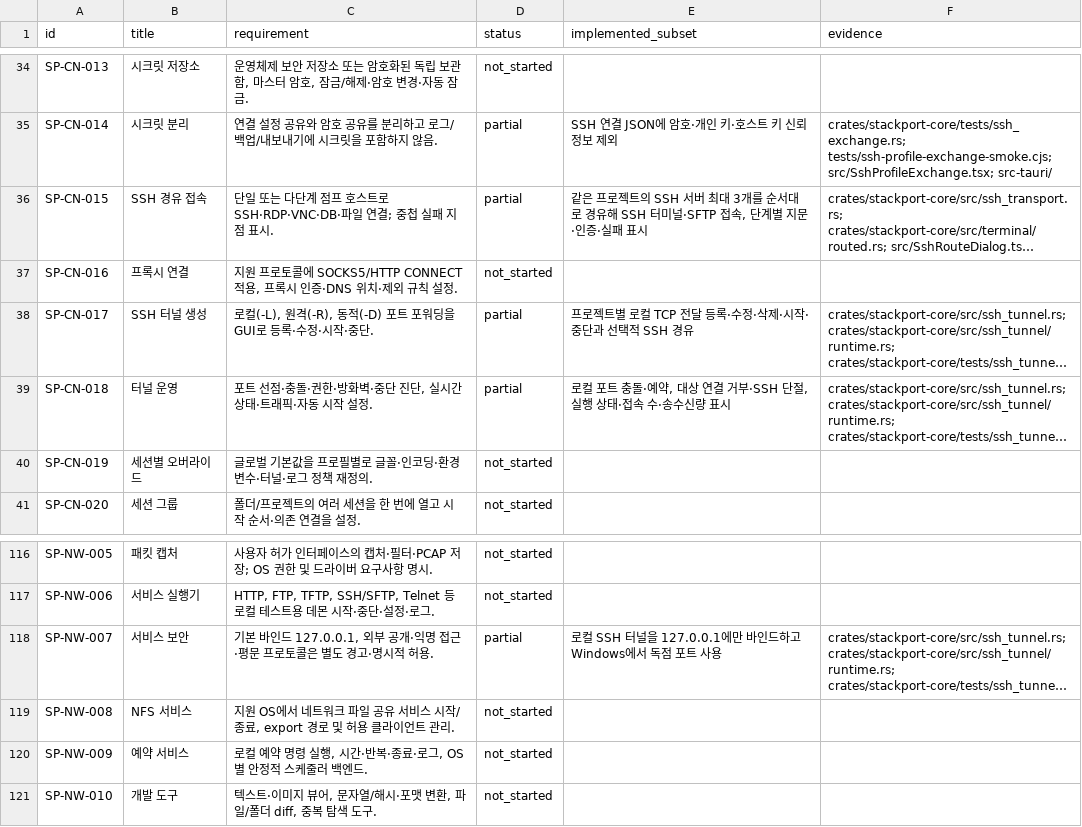
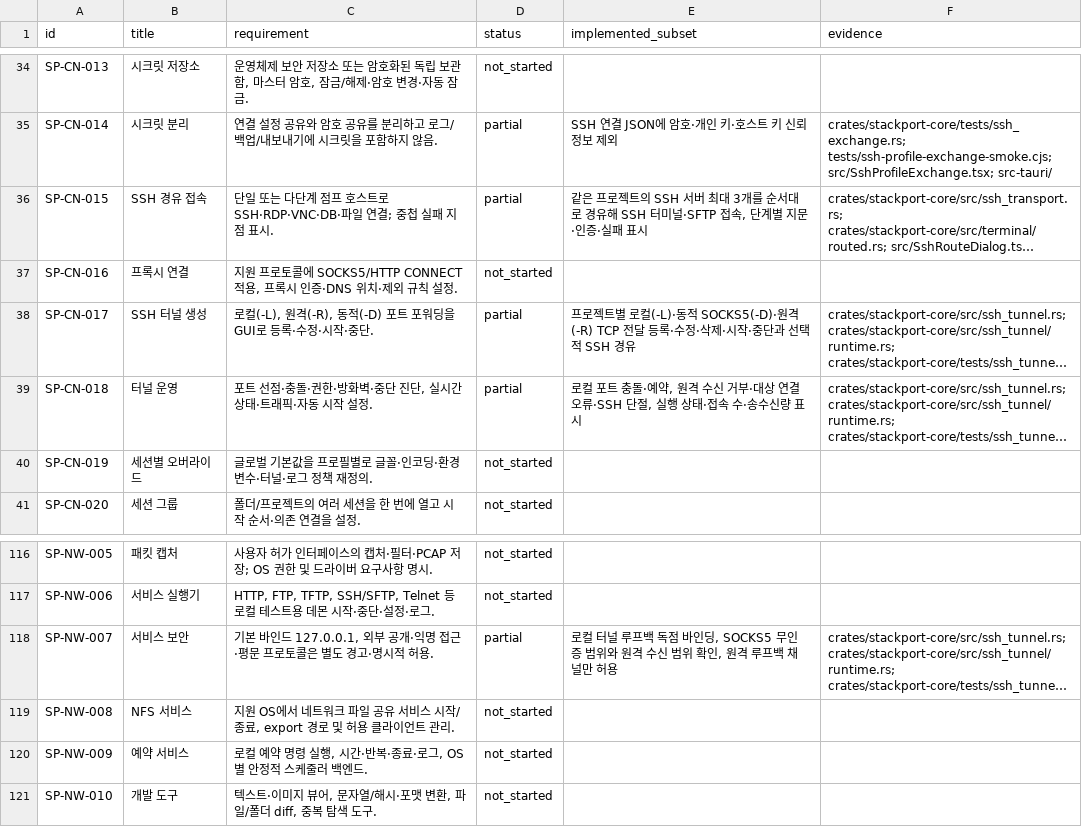
Before and after one commit to KimPolar/StackPort, a CSV file: docs/requirements.csv, drawn as a sheet; only a part is shown, gaps mark what is left out; long unchanged cells end in …; the diff names each change by its address in the sheet, - before the commit and + after, or states it on an @@ line.

Commit message:
feat: support dynamic SOCKS5 and remote SSH forwarding

```diff
--- a/docs/requirements.csv
+++ b/docs/requirements.csv
-E38 (implemented_subset): …별 로컬 TCP 전달…
+E38 (implemented_subset): …별 로컬(-L)·동적 SOCKS5(-D)·원격(-R) TCP 전달…
-E39 (implemented_subset): …·예약, 대상 연결 거부·SSH 단절,…
+E39 (implemented_subset): …·예약, 원격 수신 거부·대상 연결 오류·SSH 단절,…
-E118 (implemented_subset): 로컬 SSH 터널을 127.0.0.1에만 바인드하고 Windows에서 독점 포트 사용
+E118 (implemented_subset): 로컬 터널 루프백 독점 바인딩, SOCKS5 무인증 범위와 원격 수신 범위 확인, 원격 루프백 채널만 허용
```
Also changed, not shown: 17 other files.
